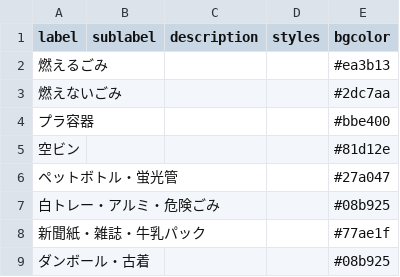
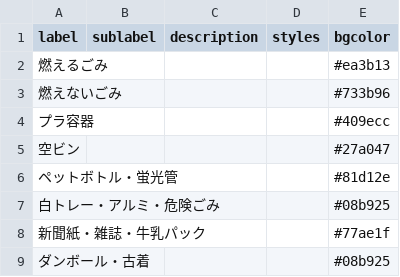
Before and after one commit to seisou03/5374, a CSV file: data/description.csv, drawn as a sheet.

Commit message:
Update description.csv

```diff
--- a/data/description.csv
+++ b/data/description.csv
@@ -2,6 +2,6 @@ label,sublabel,description,styles,bgcolor
 燃えるごみ,,,,#ea3b13
-燃えないごみ,,,,#2dc7aa
-プラ容器,,,,#bbe400
-空ビン,,,,#81d12e
-ペットボトル・蛍光管,,,,#27a047
+燃えないごみ,,,,#733b96
+プラ容器,,,,#409ecc
+空ビン,,,,#27a047
+ペットボトル・蛍光管,,,,#81d12e
 白トレー・アルミ・危険ごみ,,,,#08b925
```
